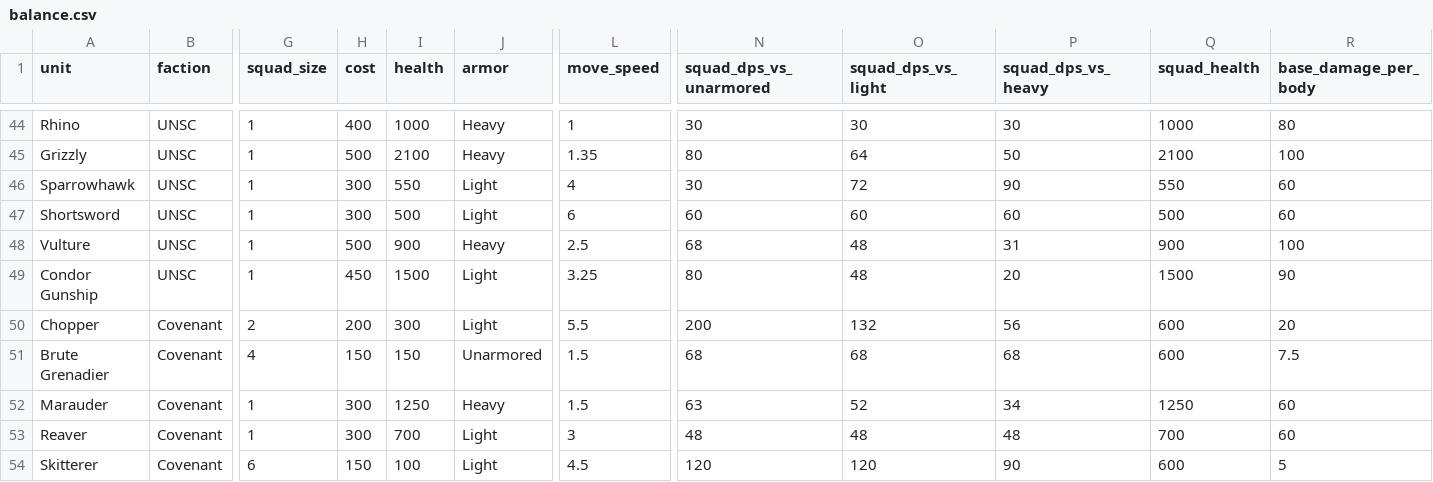
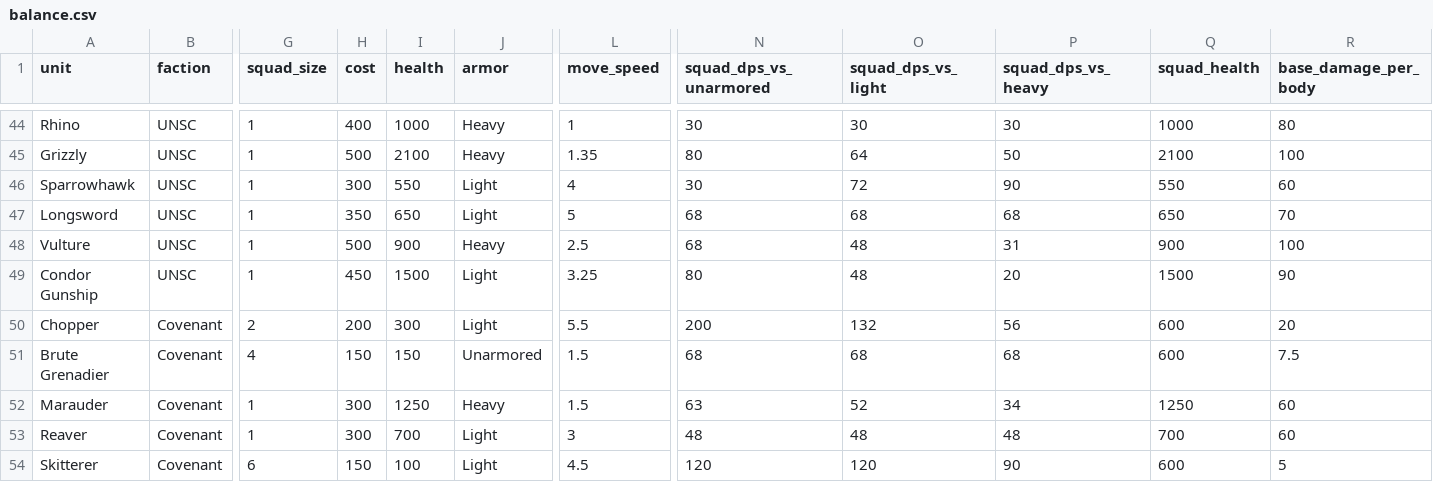
Before and after one commit to MikerBiker1/Halobellum, a CSV file: balance.csv, drawn as a sheet; only a part is shown, gaps mark what is left out; the diff names each change by its address in the sheet, - before the commit and + after, or states it on an @@ line.

```diff
--- a/balance.csv
+++ b/balance.csv
-A47 (unit): Shortsword
+A47 (unit): Longsword
-H47 (cost): 300
+H47 (cost): 350
-I47 (health): 500
+I47 (health): 650
-L47 (move_speed): 6
+L47 (move_speed): 5
-N47 (squad_dps_vs_unarmored): 60
+N47 (squad_dps_vs_unarmored): 68
-O47 (squad_dps_vs_light): 60
+O47 (squad_dps_vs_light): 68
-P47 (squad_dps_vs_heavy): 60
+P47 (squad_dps_vs_heavy): 68
-Q47 (squad_health): 500
+Q47 (squad_health): 650
-R47 (base_damage_per_body): 60
+R47 (base_damage_per_body): 70
```
Also changed, not shown: Tools/Data/cw/matrix.csv, 32 other files.
